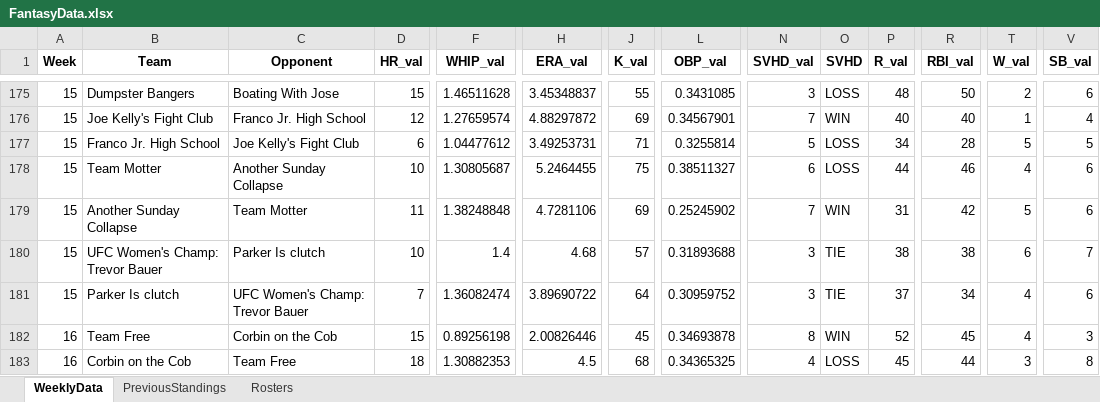
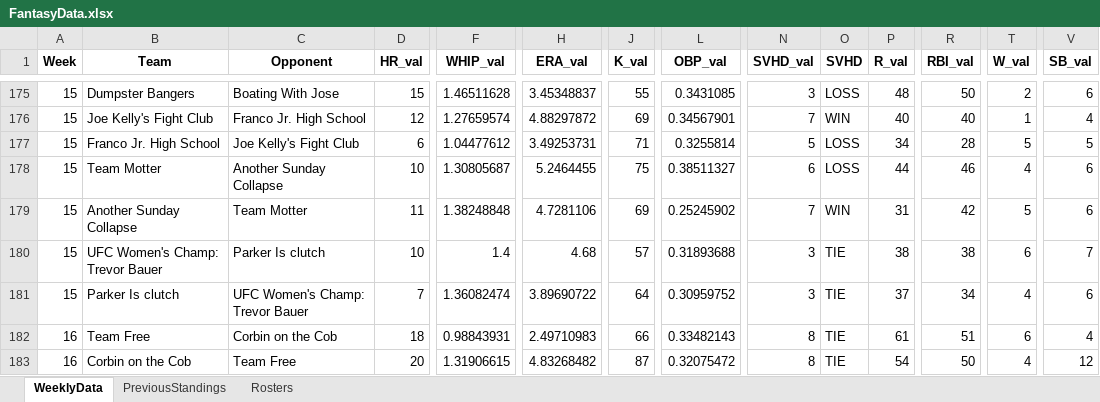
Before and after one commit to parkergeis/Fantasy-Baseball-App, an Excel workbook: data/FantasyData.xlsx, sheet WeeklyData, drawn as a sheet; only a part is shown, gaps mark what is left out; values as stored, in another font and other column widths than the file's, no borders; the diff covers the shown part only; the diff names each change by its address in the sheet, - before the commit and + after, or states it on an @@ line.

```diff
--- a/data/FantasyData.xlsx (sheet WeeklyData)
+++ b/data/FantasyData.xlsx (sheet WeeklyData)
-D182 (HR_val): 15
+D182 (HR_val): 18
-F182 (WHIP_val): 0.89256198
+F182 (WHIP_val): 0.98843931
-H182 (ERA_val): 2.00826446
+H182 (ERA_val): 2.49710983
-J182 (K_val): 45
+J182 (K_val): 66
-L182 (OBP_val): 0.34693878
+L182 (OBP_val): 0.33482143
-O182 (SVHD): WIN
+O182 (SVHD): TIE
-P182 (R_val): 52
+P182 (R_val): 61
-R182 (RBI_val): 45
+R182 (RBI_val): 51
-T182 (W_val): 4
+T182 (W_val): 6
-V182 (SB_val): 3
+V182 (SB_val): 4
-D183 (HR_val): 18
+D183 (HR_val): 20
-F183 (WHIP_val): 1.30882353
+F183 (WHIP_val): 1.31906615
-H183 (ERA_val): 4.5
+H183 (ERA_val): 4.83268482
-J183 (K_val): 68
+J183 (K_val): 87
-L183 (OBP_val): 0.34365325
+L183 (OBP_val): 0.32075472
-N183 (SVHD_val): 4
+N183 (SVHD_val): 8
-O183 (SVHD): LOSS
+O183 (SVHD): TIE
-P183 (R_val): 45
+P183 (R_val): 54
-R183 (RBI_val): 44
+R183 (RBI_val): 50
-T183 (W_val): 3
+T183 (W_val): 4
-V183 (SB_val): 8
+V183 (SB_val): 12
```
Also changed, not shown: 122 edited cells elsewhere in this sheet, sheet Rosters, 7 other files.
